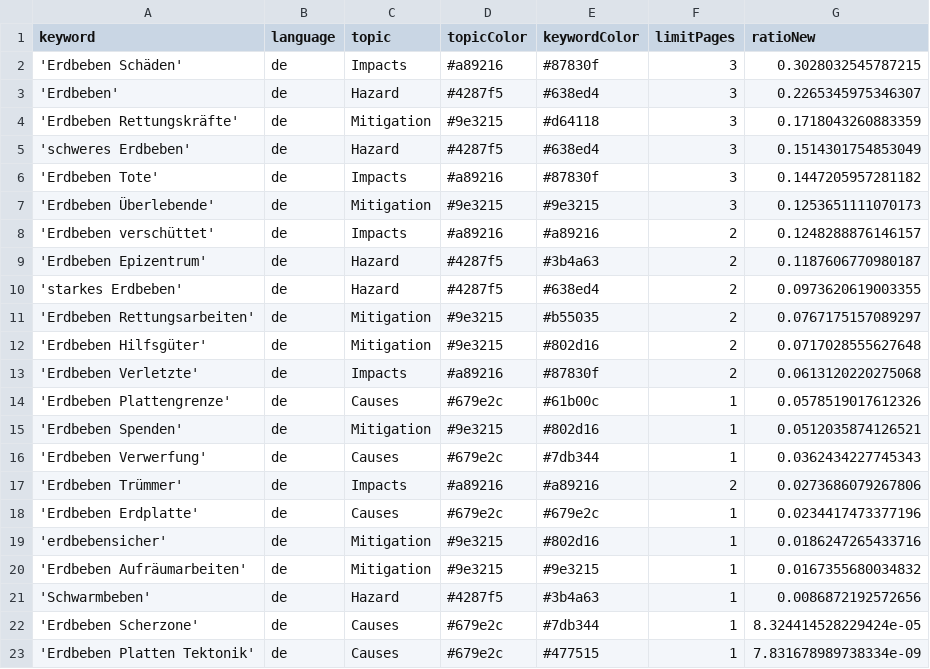
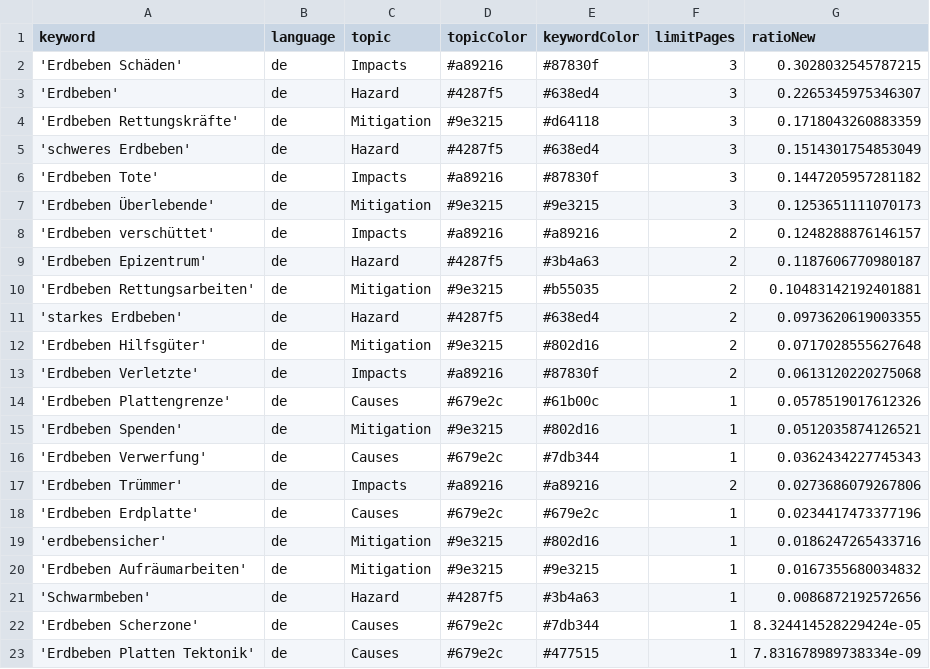
Before and after one commit to MarcoL95-news/earthquakeIsComing, a CSV file: keywords.csv, drawn as a sheet; removed rows and columns are numbered as before the commit, all else as after; the diff names each change by its address in the sheet, - before the commit and + after, or states it on an @@ line.

```diff
--- a/keywords.csv
+++ b/keywords.csv
+row 10: 'Erdbeben Rettungsarbeiten' | de | Mitigation | #9e3215 | #b55035 | 2 | 0.10483142192401881
-row 11: 'Erdbeben Rettungsarbeiten' | de | Mitigation | #9e3215 | #b55035 | 2 | 0.0767175157089297
```
Also changed, not shown: csv/news_2026_07.csv.
